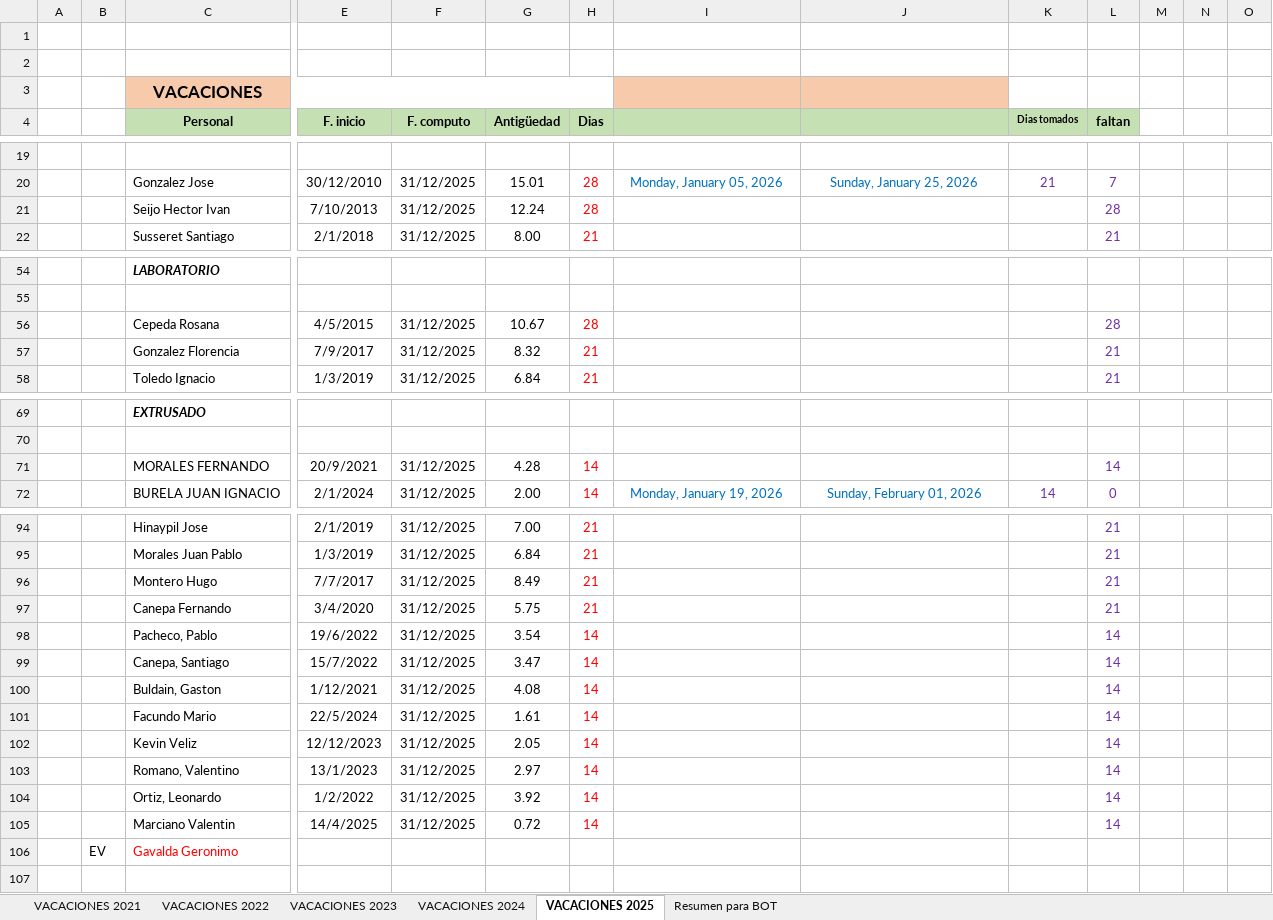
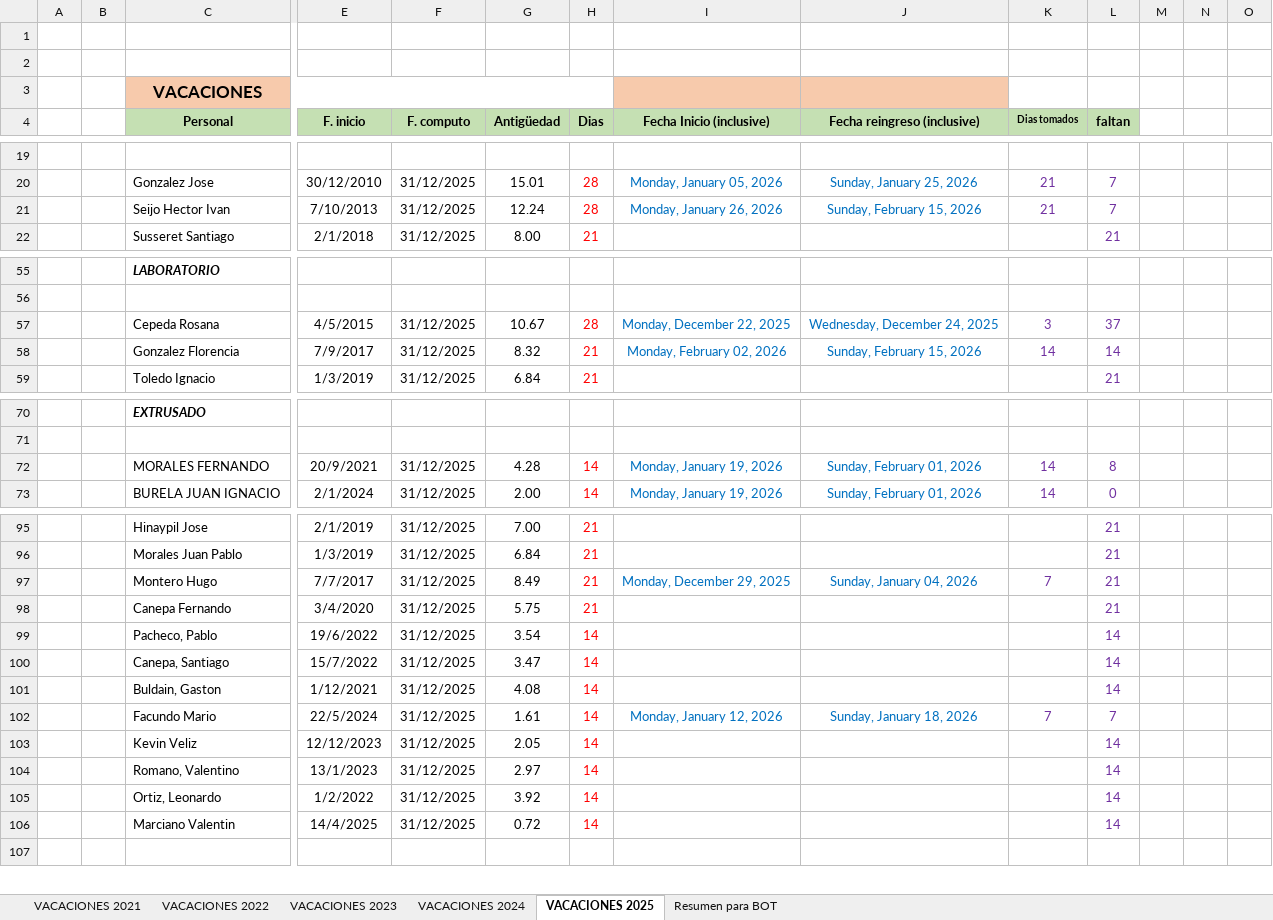
Before and after one commit to Nutralmix/Whatsapp-Bot, an Excel workbook: vacaciones.xlsx, sheet VACACIONES 2025, drawn as a sheet; only a part is shown, gaps mark what is left out; values as stored, in another font and other column widths than the file's, no borders; charts and pictures not drawn; removed rows and columns are numbered as before the commit, all else as after; rows hold the shown columns only; the diff covers the shown part only; the diff names each change by its address in the sheet, - before the commit and + after, or states it on an @@ line.

```diff
--- a/vacaciones.xlsx (sheet VACACIONES 2025)
+++ b/vacaciones.xlsx (sheet VACACIONES 2025)
-I4: (empty)
+I4: Fecha Inicio (inclusive)
-J4: (empty)
+J4: Fecha reingreso (inclusive)
-I21 (Fecha Inicio (inclusive)): (empty)
+I21 (Fecha Inicio (inclusive)): Monday, January 26, 2026
-J21 (Fecha reingreso (inclusive)): (empty)
+J21 (Fecha reingreso (inclusive)): Sunday, February 15, 2026
-K21 (Dias tomados): (empty)
+K21 (Dias tomados): 21
-L21 (faltan): 28
+L21 (faltan): 7
-I57 (Fecha Inicio (inclusive)): (empty)
+I57 (Fecha Inicio (inclusive)): Monday, December 22, 2025
-J57 (Fecha reingreso (inclusive)): (empty)
+J57 (Fecha reingreso (inclusive)): Wednesday, December 24, 2025
-K57 (Dias tomados): (empty)
+K57 (Dias tomados): 3
-L57 (faltan): 28
+L57 (faltan): 37
-I58 (Fecha Inicio (inclusive)): (empty)
+I58 (Fecha Inicio (inclusive)): Monday, February 02, 2026
-J58 (Fecha reingreso (inclusive)): (empty)
+J58 (Fecha reingreso (inclusive)): Sunday, February 15, 2026
-K58 (Dias tomados): (empty)
+K58 (Dias tomados): 14
-L58 (faltan): 21
+L58 (faltan): 14
-I72 (Fecha Inicio (inclusive)): (empty)
+I72 (Fecha Inicio (inclusive)): Monday, January 19, 2026
-J72 (Fecha reingreso (inclusive)): (empty)
+J72 (Fecha reingreso (inclusive)): Sunday, February 01, 2026
-K72 (Dias tomados): (empty)
+K72 (Dias tomados): 14
-L72 (faltan): 14
+L72 (faltan): 8
-I97 (Fecha Inicio (inclusive)): (empty)
+I97 (Fecha Inicio (inclusive)): Monday, December 29, 2025
-J97 (Fecha reingreso (inclusive)): (empty)
+J97 (Fecha reingreso (inclusive)): Sunday, January 04, 2026
-K97 (Dias tomados): (empty)
+K97 (Dias tomados): 7
-I102 (Fecha Inicio (inclusive)): (empty)
+I102 (Fecha Inicio (inclusive)): Monday, January 12, 2026
-J102 (Fecha reingreso (inclusive)): (empty)
+J102 (Fecha reingreso (inclusive)): Sunday, January 18, 2026
-K102 (Dias tomados): (empty)
+K102 (Dias tomados): 7
-L102 (faltan): 14
+L102 (faltan): 7
-row 106:  | EV | Gavalda Geronimo
```
Also changed, not shown: 1 added row, 1 removed row and 43 edited cells elsewhere in this sheet, sheet Resumen para BOT, formulas that keep their value, 2 other files.
